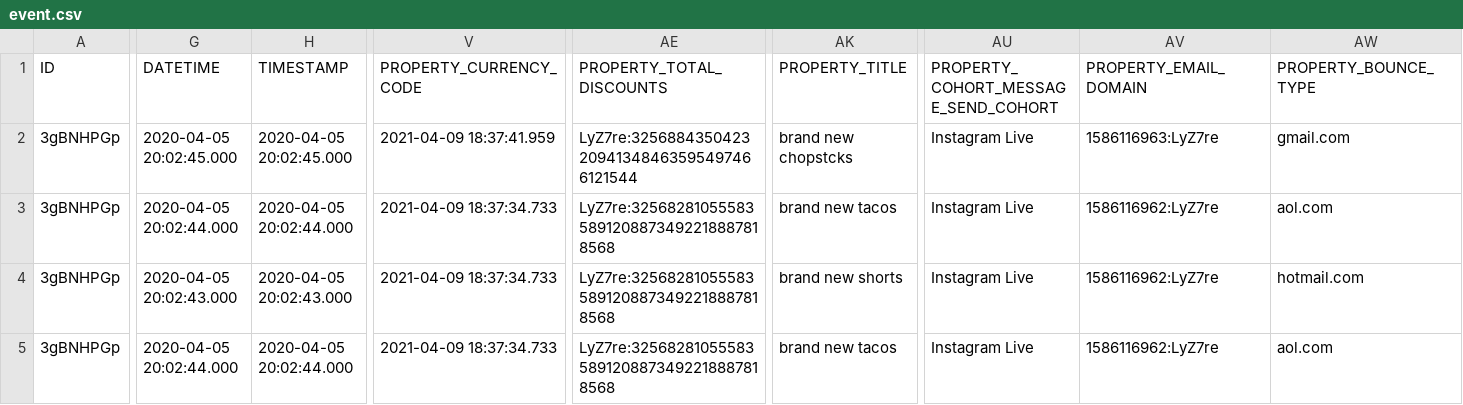
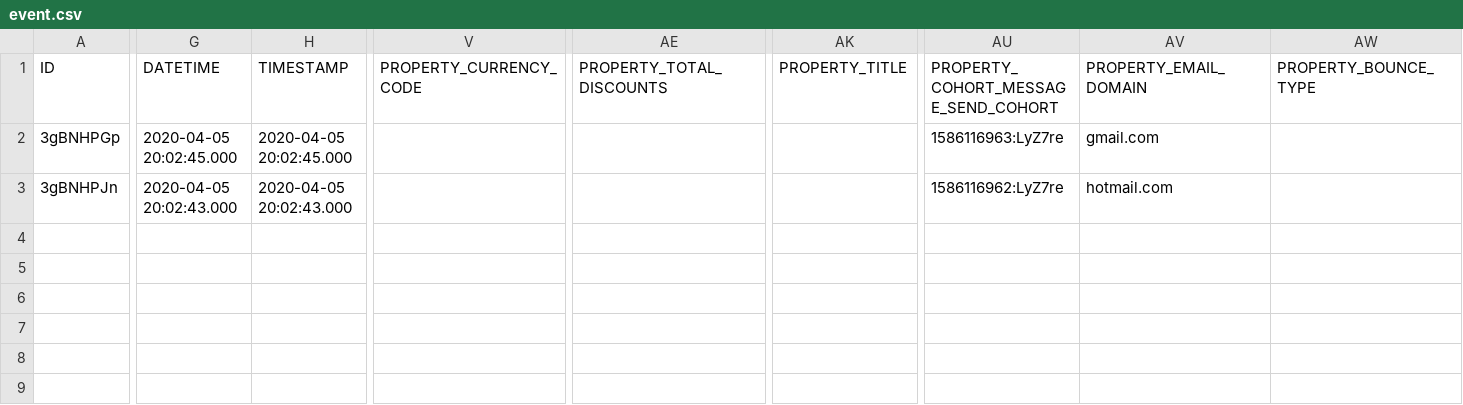
Before and after one commit to fivetran/dbt_klaviyo, a CSV file: integration_tests/seeds/event.csv, drawn as a sheet; only a part is shown, gaps mark what is left out; removed rows and columns are numbered as before the commit, all else as after; rows hold the shown columns only; the diff covers the shown part only; the diff names each change by its address in the sheet, - before the commit and + after, or states it on an @@ line.

Commit message:
seed + yml updates

```diff
--- a/integration_tests/seeds/event.csv
+++ b/integration_tests/seeds/event.csv
-row 2: 3gBNHPGp | 2020-04-05 20:02:45.000 | 2020-04-05 20:02:45.000 | 2021-04-09 18:37:41.959 | LyZ7re:325688435042320941348463595497466121544 | brand new chopstcks | Instagram Live | 1586116963:LyZ7re | gmail.com
-row 3: 3gBNHPGp | 2020-04-05 20:02:44.000 | 2020-04-05 20:02:44.000 | 2021-04-09 18:37:34.733 | LyZ7re:325682810555835891208873492218887818568 | brand new tacos | Instagram Live | 1586116962:LyZ7re | aol.com
-row 4: 3gBNHPGp | 2020-04-05 20:02:43.000 | 2020-04-05 20:02:43.000 | 2021-04-09 18:37:34.733 | LyZ7re:325682810555835891208873492218887818568 | brand new shorts | Instagram Live | 1586116962:LyZ7re | hotmail.com
-G2: 2020-04-05 20:02:44.000
+G2: 2020-04-05 20:02:45.000
-H2: 2020-04-05 20:02:44.000
+H2: 2020-04-05 20:02:45.000
-V2: 2021-04-09 18:37:34.733
+V2: (empty)
-AE2: LyZ7re:325682810555835891208873492218887818568
+AE2: (empty)
-AK2: brand new tacos
+AK2: (empty)
-AU2: Instagram Live
+AU2: 1586116963:LyZ7re
-AV2: 1586116962:LyZ7re
+AV2: gmail.com
-AW2: aol.com
+AW2: (empty)
+row 3: 3gBNHPJn | 2020-04-05 20:02:43.000 | 2020-04-05 20:02:43.000 |  |  |  | 1586116962:LyZ7re | hotmail.com
```
Also changed, not shown: 5 edited cells elsewhere in this file, 1 other file.
